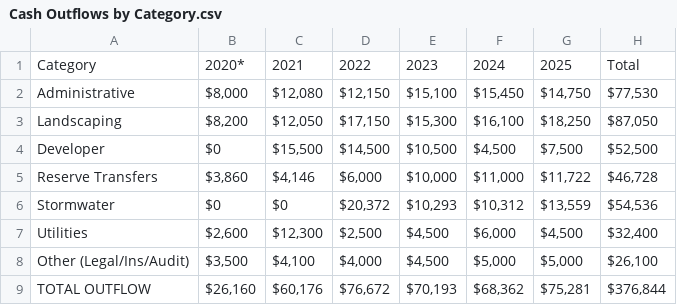
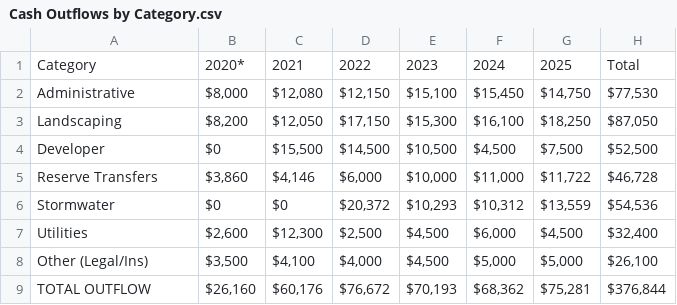
Before and after one commit to chadkirby/treasurer-reports, a CSV file: public/sources/2021-2025/Cash Outflows by Category.csv, drawn as a sheet.

```diff
--- a/public/sources/2021-2025/Cash Outflows by Category.csv
+++ b/public/sources/2021-2025/Cash Outflows by Category.csv
@@ -7,3 +7,3 @@ Stormwater,"$0","$0","$20,372","$10,293","$10,312","$13,559","$54,536"
 Utilities,"$2,600","$12,300","$2,500","$4,500","$6,000","$4,500","$32,400"
-Other (Legal/Ins/Audit),"$3,500","$4,100","$4,000","$4,500","$5,000","$5,000","$26,100"
+Other (Legal/Ins),"$3,500","$4,100","$4,000","$4,500","$5,000","$5,000","$26,100"
 TOTAL OUTFLOW,"$26,160","$60,176","$76,672","$70,193","$68,362","$75,281","$376,844"
```
Also changed, not shown: 4 other files.
